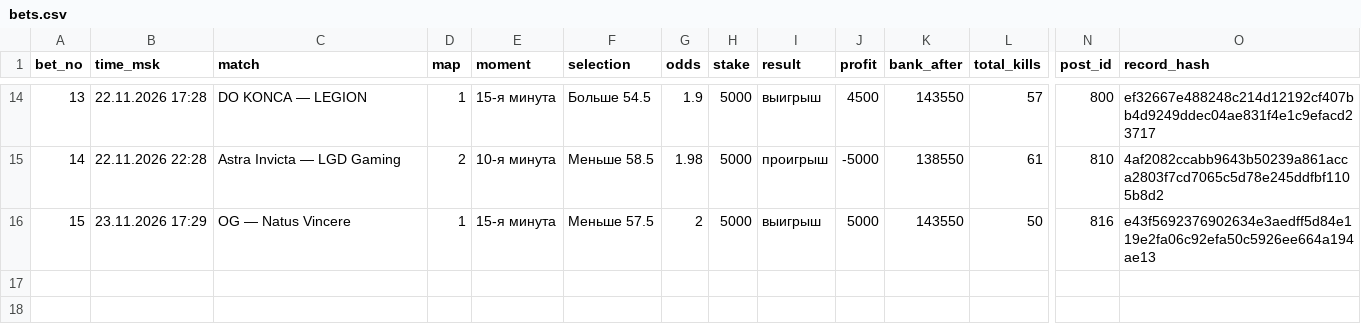
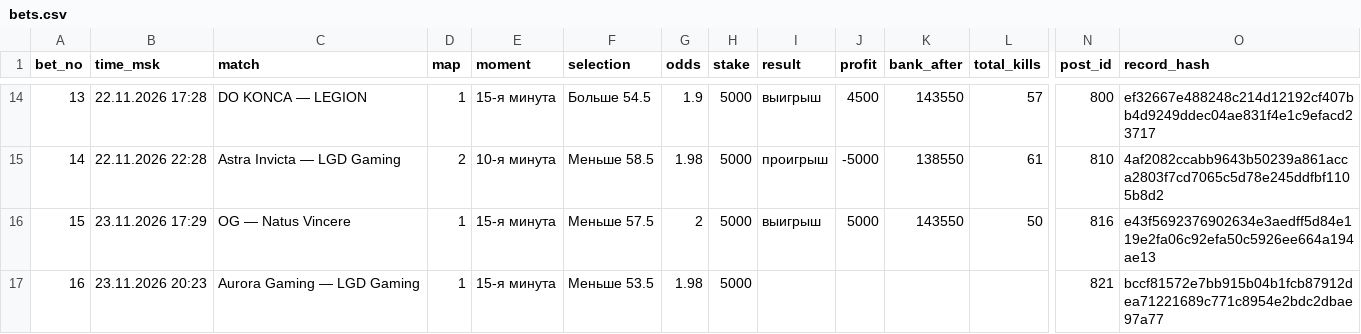
Before and after one commit to skyaibets/archive, a CSV file: bets.csv, drawn as a sheet; only a part is shown, gaps mark what is left out; rows hold the shown columns only; the diff names each change by its address in the sheet, - before the commit and + after, or states it on an @@ line.

Commit message:
ledger: 400 records

```diff
--- a/bets.csv
+++ b/bets.csv
+row 17: 16 | 23.11.2026 20:23 | Aurora Gaming — LGD Gaming | 1 | 15-я минута | Меньше 53.5 | 1.98 | 5000 |  |  |  |  | 821 | bccf81572e7bb915b04b1fcb87912dea71221689c771c8954e2bdc2dbae97a77
```
Also changed, not shown: 7 other files.
